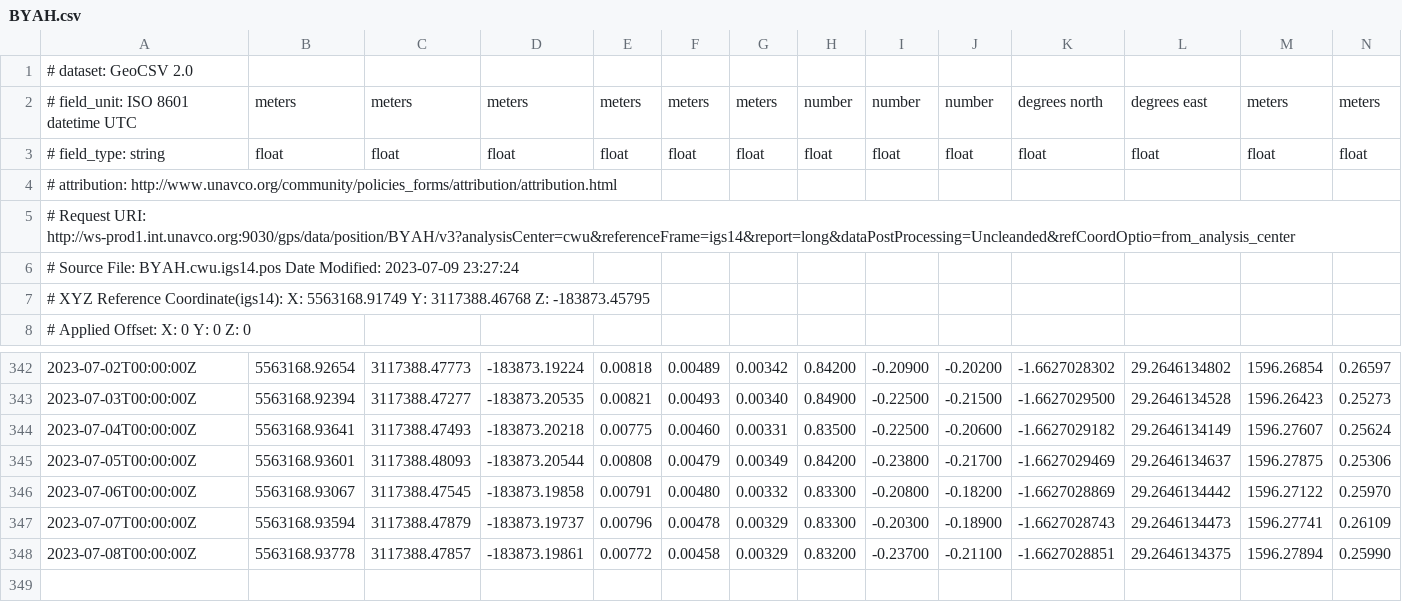
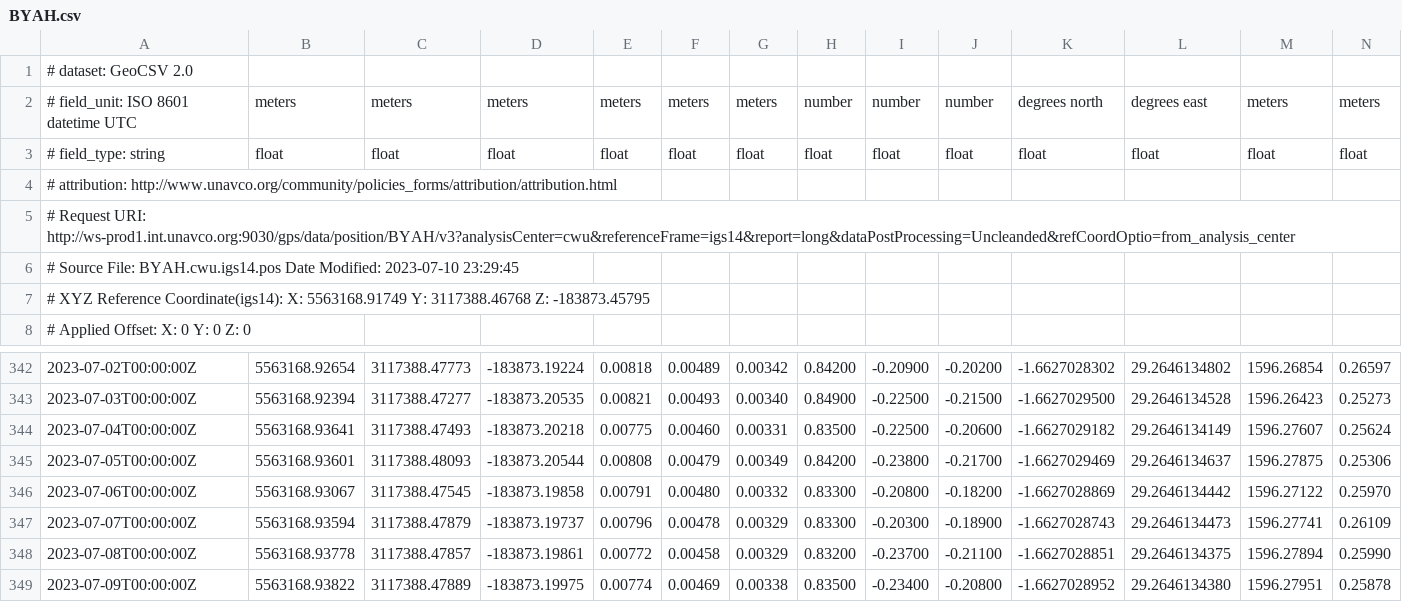
Before and after one commit to avnewman/KivuGNSS, a CSV file: timeseries/BYAH.csv, drawn as a sheet; only a part is shown, gaps mark what is left out; rows hold the shown columns only; the diff names each change by its address in the sheet, - before the commit and + after, or states it on an @@ line.

```diff
--- a/timeseries/BYAH.csv
+++ b/timeseries/BYAH.csv
-A6: …Date Modified: 2023-07-09 23:27:24
+A6: …Date Modified: 2023-07-10 23:29:45
+row 349: 2023-07-09T00:00:00Z | 5563168.93822 | 3117388.47889 | -183873.19975 | 0.00774 | 0.00469 | 0.00338 | 0.83500 | -0.23400 | -0.20800 | -1.6627028952 | 29.2646134380 | 1596.27951 | 0.25878
```
Also changed, not shown: timeseries/BNZA.csv, timeseries/IWAW.csv, 45 other files.
